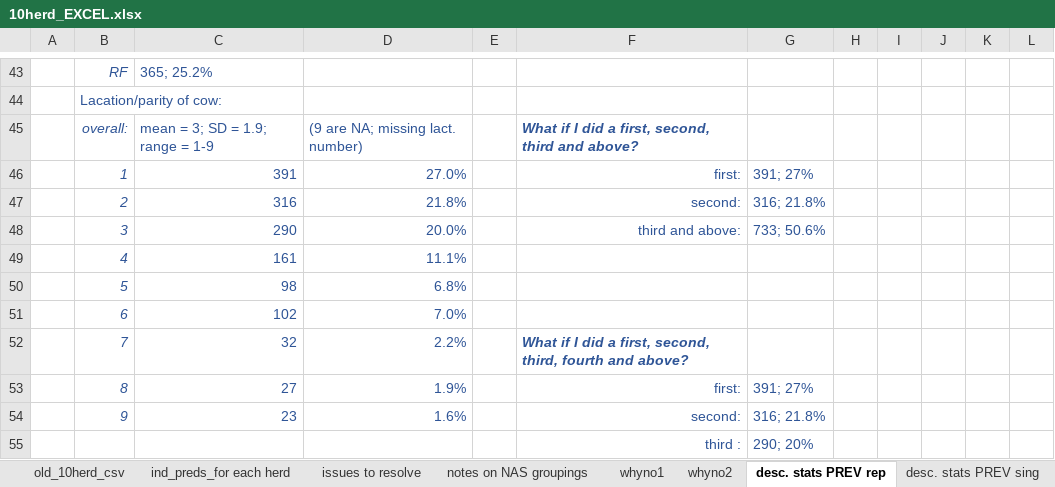
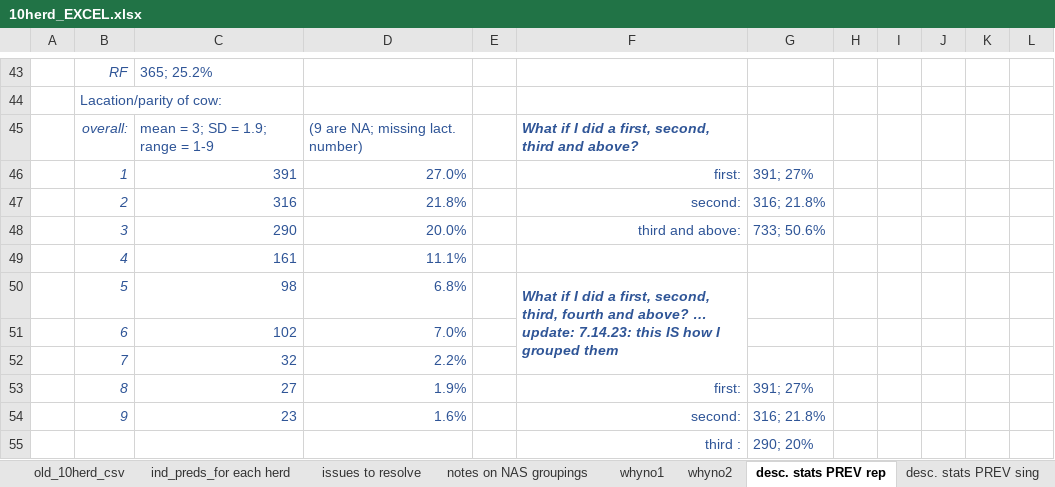
Before and after one commit to caitlin-jeffrey/OREI_Git, an Excel workbook: OREI_files/10-herd data/files associated with making 10-herd NAS modeling dataframe/10herd_EXCEL.xlsx, sheet desc. stats PREV rep, drawn as a sheet; only a part is shown, gaps mark what is left out; values as stored, in another font and other column widths than the file's, no borders; the diff names each change by its address in the sheet, - before the commit and + after, or states it on an @@ line.

```diff
--- a/OREI_files/10-herd data/files associated with making 10-herd NAS modeling dataframe/10herd_EXCEL.xlsx (sheet desc. stats PREV rep)
+++ b/OREI_files/10-herd data/files associated with making 10-herd NAS modeling dataframe/10herd_EXCEL.xlsx (sheet desc. stats PREV rep)
-F50: (empty)
+F50: What if I did a first, second, third, fourth and above? … update: 7.14.23: this IS how I grouped them
+F50:F52 merged
-F52: What if I did a first, second, third, fourth and above?
+F52: (empty)
```
Also changed, not shown: sheet desc. stats PREV sing, sheet desc. stats PAIRS, OREI_files/40-herd data/model building_sig associated predictors for each outcome.xlsx, 5 other files.
